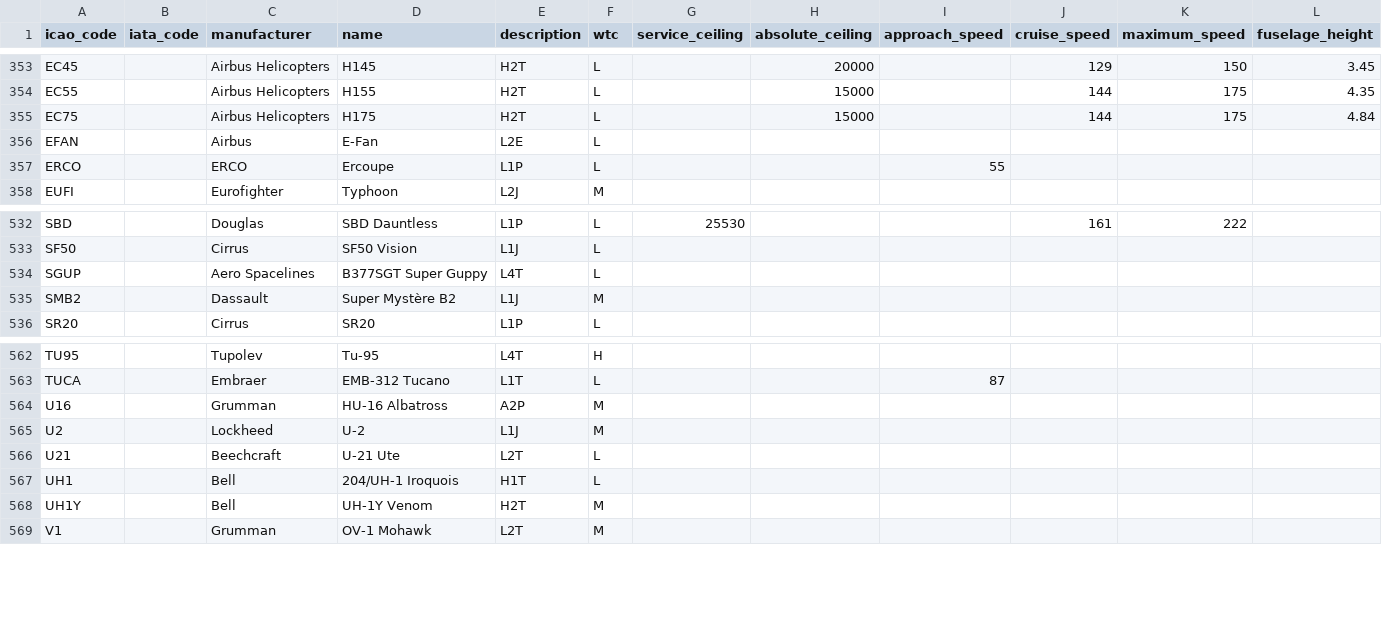
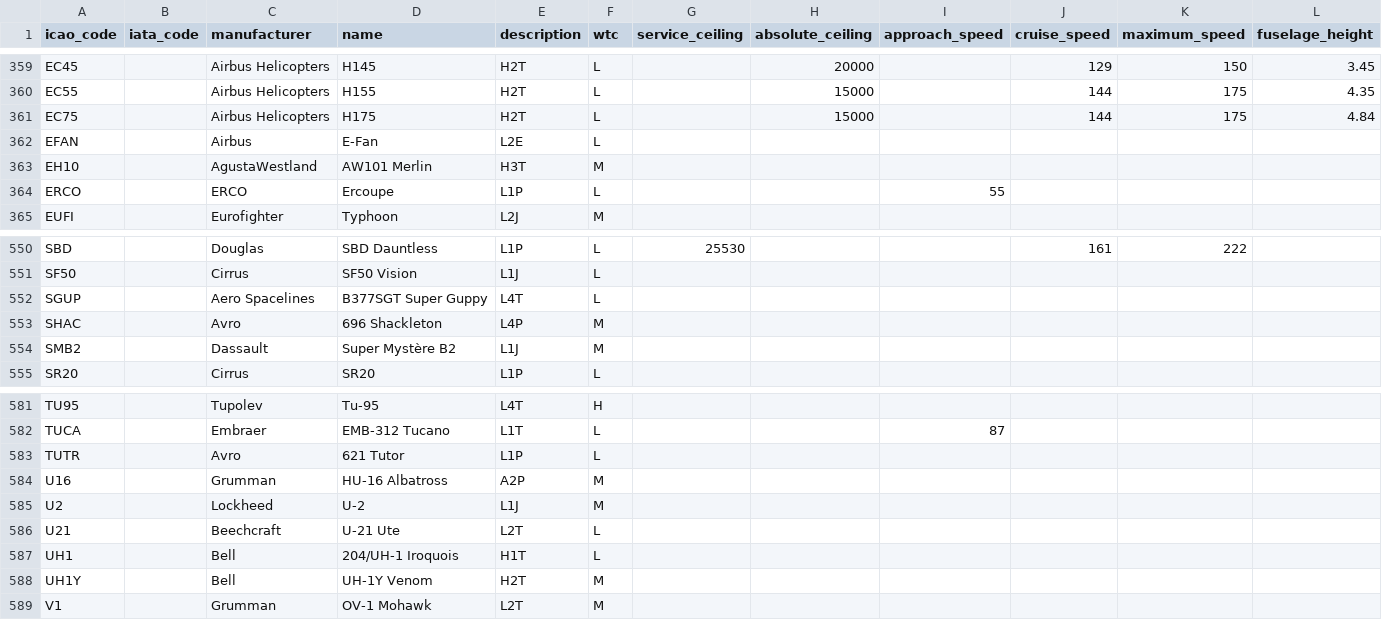
Before and after one commit to jbroutier/whatisflying-db, a CSV file: data/aircraft_types.csv, drawn as a sheet; only a part is shown, gaps mark what is left out; rows hold the shown columns only; the diff covers the shown part only; the diff names each change by its address in the sheet, - before the commit and + after, or states it on an @@ line.

```diff
--- a/data/aircraft_types.csv
+++ b/data/aircraft_types.csv
+row 363: EH10 |  | AgustaWestland | AW101 Merlin | H3T | M
+row 553: SHAC |  | Avro | 696 Shackleton | L4P | M
+row 583: TUTR |  | Avro | 621 Tutor | L1P | L
```
Also changed, not shown: 19 added rows elsewhere in this file.
